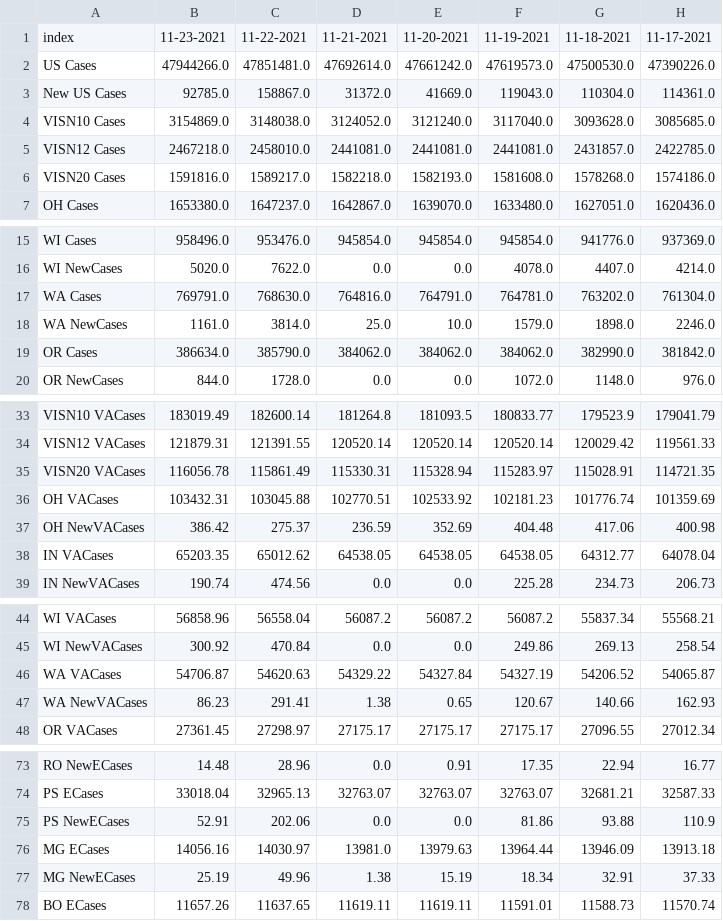
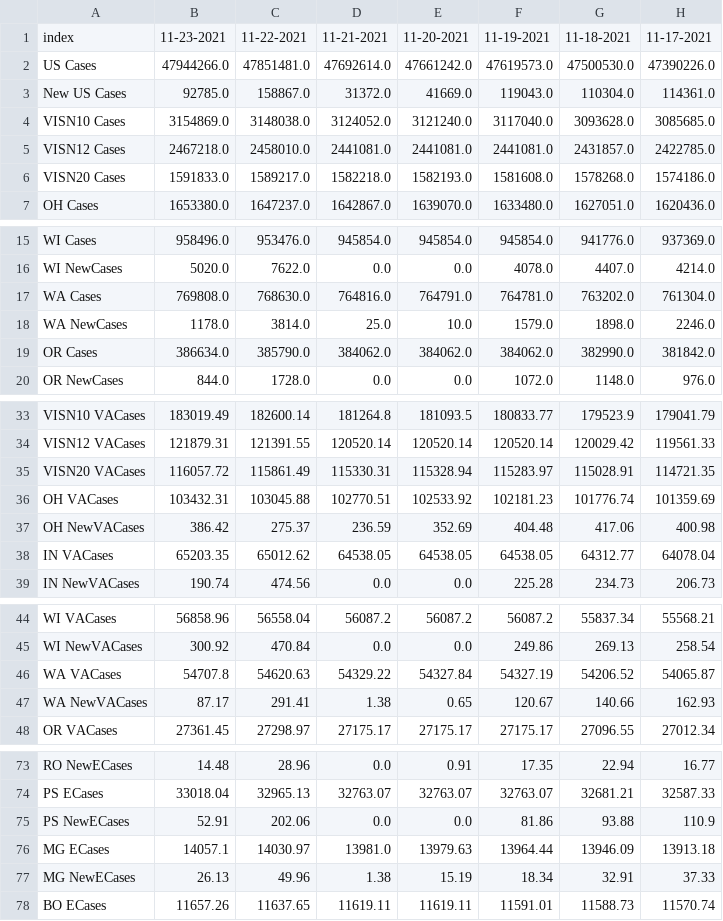
Before and after one commit to Sharma6614/VACovid, a CSV file: CCTVAChart2.csv, drawn as a sheet; only a part is shown, gaps mark what is left out; the diff names each change by its address in the sheet, - before the commit and + after, or states it on an @@ line.

```diff
--- a/CCTVAChart2.csv
+++ b/CCTVAChart2.csv
-B6: 1591816.0
+B6: 1591833.0
-B17: 769791.0
+B17: 769808.0
-B18: 1161.0
+B18: 1178.0
-B35: 116056.78
+B35: 116057.72
-B46: 54706.87
+B46: 54707.8
-B47: 86.23
+B47: 87.17
-B76: 14056.16
+B76: 14057.1
-B77: 25.19
+B77: 26.13
```
Also changed, not shown: CountyVACOVID.csv, VAChart.csv.
